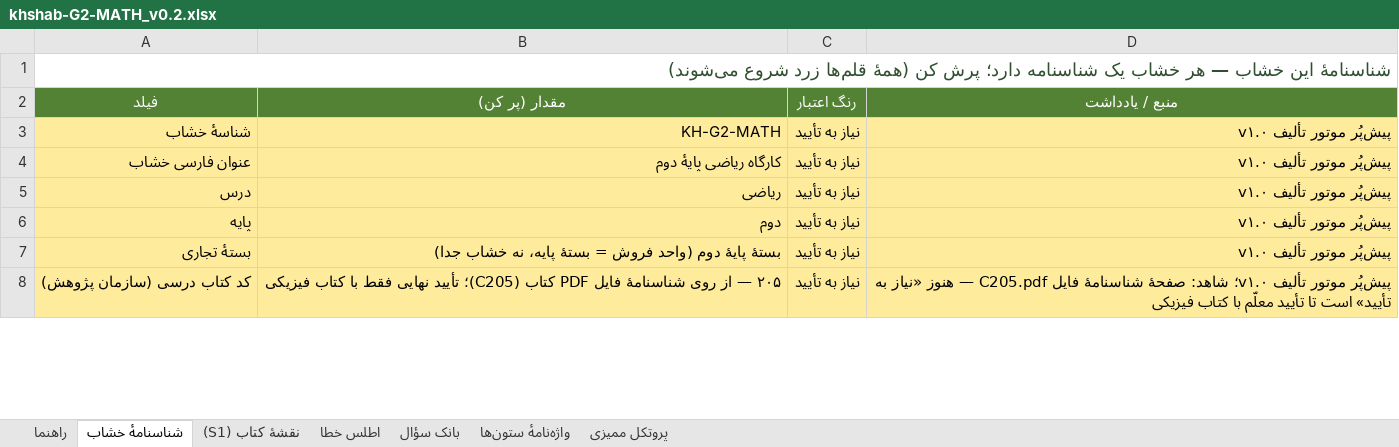
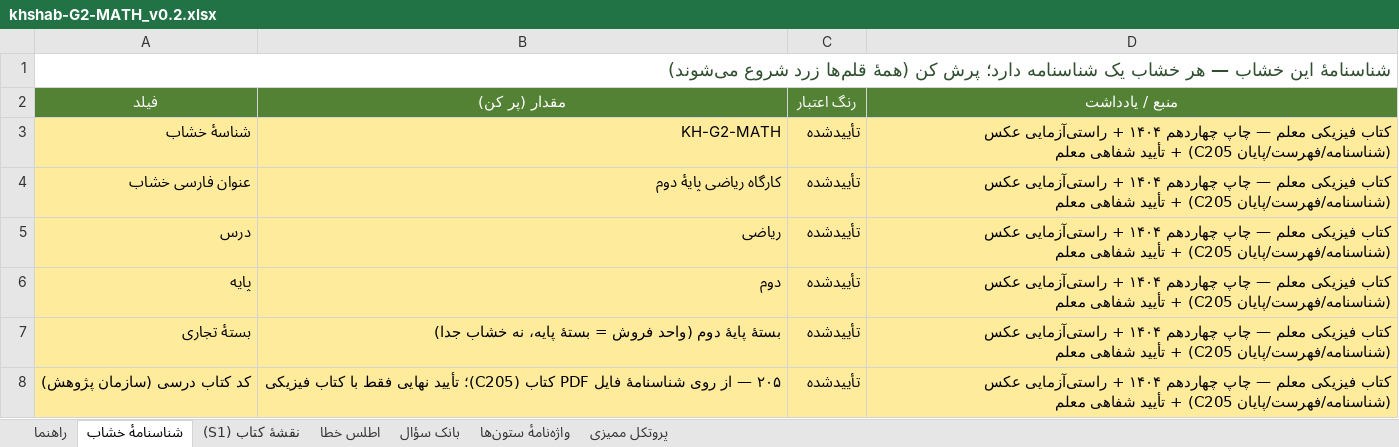
Before and after one commit to bayrami1341/math-game, an Excel workbook: public/math-game/authoring/khshab-G2-MATH_v0.2.xlsx, sheet شناسنامهٔ خشاب, drawn as a sheet; only a part is shown; values as stored, in another font and other column widths than the file's, no borders; the diff covers the shown part only; the diff names each change by its address in the sheet, - before the commit and + after, or states it on an @@ line.

Commit message:
task44: سبز شدن رسمی موج ۱ خشاب G2 با تأیید معلم (چاپ چهاردهم ۱۴۰۴) — ۸/۸ ردیف تأییدشده، گیت مجاز ۰/۰

```diff
--- a/public/math-game/authoring/khshab-G2-MATH_v0.2.xlsx (sheet شناسنامهٔ خشاب)
+++ b/public/math-game/authoring/khshab-G2-MATH_v0.2.xlsx (sheet شناسنامهٔ خشاب)
-C3:C8 (رنگ اعتبار): نیاز به تأیید
+C3:C8 (رنگ اعتبار): تأییدشده
-D3:D7 (منبع / یادداشت): پیش‌پُر موتور تألیف v۱.۰
+D3:D7 (منبع / یادداشت): کتاب فیزیکی معلم — چاپ چهاردهم ۱۴۰۴ + راستی‌آزمایی عکس (شناسنامه/فهرست/پایان C205) + تأیید شفاهی معلم
-D8 (منبع / یادداشت): پیش‌پُر موتور تألیف v۱.۰؛ شاهد: صفحهٔ شناسنامهٔ فایل C205.pdf — هنوز «نیاز به تأیید» است تا تأیید معلّم با کتاب فیزیکی
+D8 (منبع / یادداشت): کتاب فیزیکی معلم — چاپ چهاردهم ۱۴۰۴ + راستی‌آزمایی عکس (شناسنامه/فهرست/پایان C205) + تأیید شفاهی معلم
```
Also changed, not shown: 9 edited cells elsewhere in this sheet, sheet نقشهٔ کتاب (S1), 3 other files.
